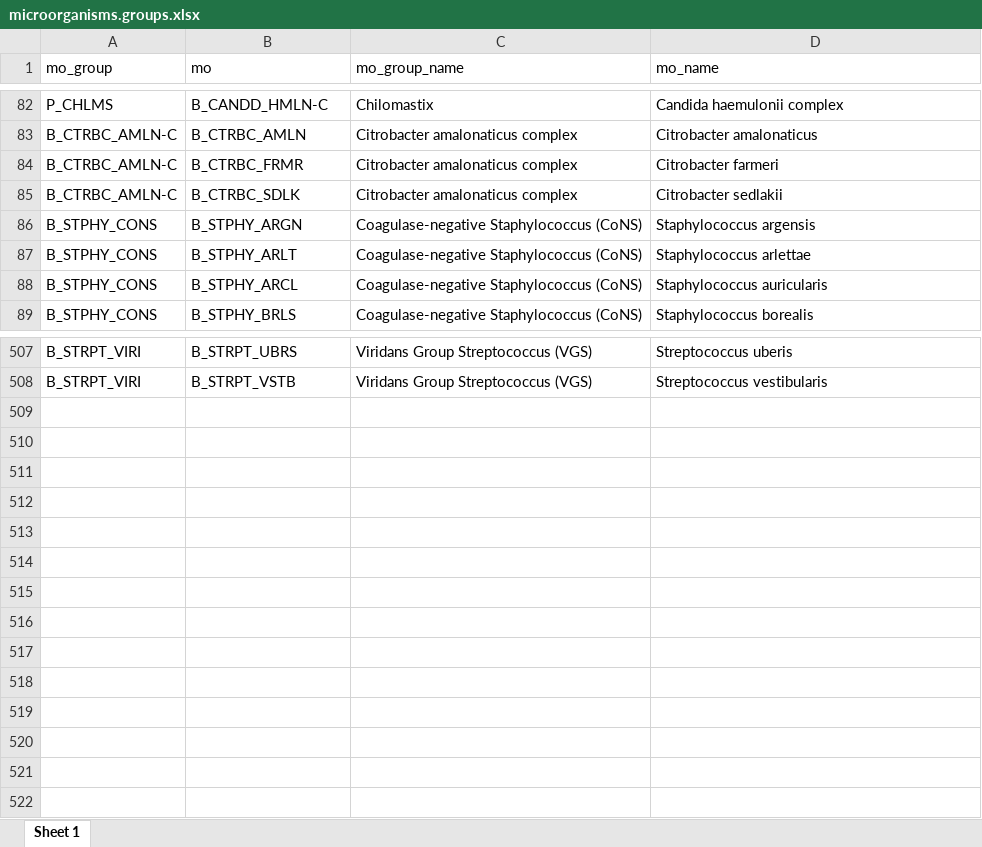
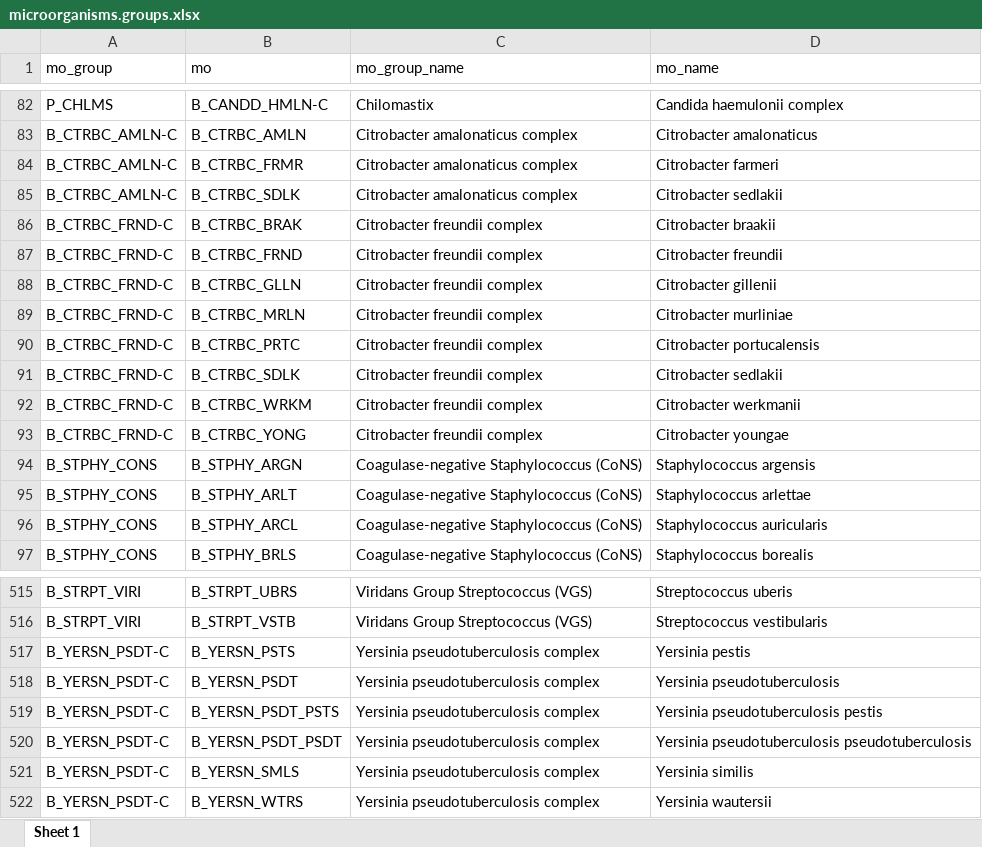
Before and after one commit to msberends/AMR, an Excel workbook: data-raw/microorganisms.groups.xlsx, sheet Sheet 1, drawn as a sheet; only a part is shown, gaps mark what is left out; values as stored, in another font and other column widths than the file's, no borders; the diff names each change by its address in the sheet, - before the commit and + after, or states it on an @@ line.

Commit message:
Added C. freundii complex and Y. pseudotuberculosis complex

```diff
--- a/data-raw/microorganisms.groups.xlsx (sheet Sheet 1)
+++ b/data-raw/microorganisms.groups.xlsx (sheet Sheet 1)
+row 86: B_CTRBC_FRND-C | B_CTRBC_BRAK | Citrobacter freundii complex | Citrobacter braakii
+row 87: B_CTRBC_FRND-C | B_CTRBC_FRND | Citrobacter freundii complex | Citrobacter freundii
+row 88: B_CTRBC_FRND-C | B_CTRBC_GLLN | Citrobacter freundii complex | Citrobacter gillenii
+row 89: B_CTRBC_FRND-C | B_CTRBC_MRLN | Citrobacter freundii complex | Citrobacter murliniae
+row 90: B_CTRBC_FRND-C | B_CTRBC_PRTC | Citrobacter freundii complex | Citrobacter portucalensis
+row 91: B_CTRBC_FRND-C | B_CTRBC_SDLK | Citrobacter freundii complex | Citrobacter sedlakii
+row 92: B_CTRBC_FRND-C | B_CTRBC_WRKM | Citrobacter freundii complex | Citrobacter werkmanii
+row 93: B_CTRBC_FRND-C | B_CTRBC_YONG | Citrobacter freundii complex | Citrobacter youngae
+row 517: B_YERSN_PSDT-C | B_YERSN_PSTS | Yersinia pseudotuberculosis complex | Yersinia pestis
+row 518: B_YERSN_PSDT-C | B_YERSN_PSDT | Yersinia pseudotuberculosis complex | Yersinia pseudotuberculosis
+row 519: B_YERSN_PSDT-C | B_YERSN_PSDT_PSTS | Yersinia pseudotuberculosis complex | Yersinia pseudotuberculosis pestis
+row 520: B_YERSN_PSDT-C | B_YERSN_PSDT_PSDT | Yersinia pseudotuberculosis complex | Yersinia pseudotuberculosis pseudotuberculosis
+row 521: B_YERSN_PSDT-C | B_YERSN_SMLS | Yersinia pseudotuberculosis complex | Yersinia similis
+row 522: B_YERSN_PSDT-C | B_YERSN_WTRS | Yersinia pseudotuberculosis complex | Yersinia wautersii
```
Also changed, not shown: 24 other files.
